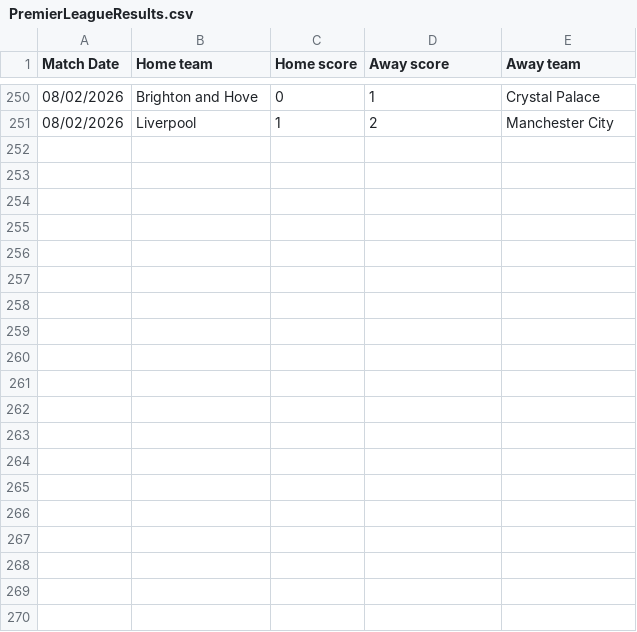
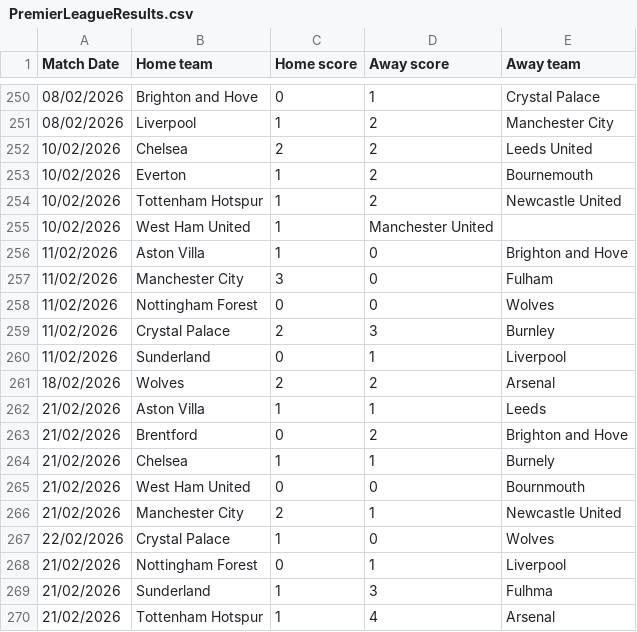
Before and after one commit to hyeproto-dev/publicfiles, a CSV file: PremierLeagueResults.csv, drawn as a sheet; only a part is shown, gaps mark what is left out.

Commit message:
Update Premier League results with weeks 26 and 27

```diff
--- a/PremierLeagueResults.csv
+++ b/PremierLeagueResults.csv
@@ -251 +251,20 @@
 08/02/2026,Liverpool,1,2,Manchester City
+10/02/2026,Chelsea,2,2,Leeds United
+10/02/2026,Everton,1,2,Bournemouth
+10/02/2026,Tottenham Hotspur,1,2,Newcastle United
+10/02/2026,West Ham United,1,Manchester United
+11/02/2026,Aston Villa,1,0,Brighton and Hove
+11/02/2026,Manchester City,3,0,Fulham
+11/02/2026,Nottingham Forest,0,0,Wolves
+11/02/2026,Crystal Palace,2,3,Burnley
+11/02/2026,Sunderland,0,1,Liverpool
+18/02/2026,Wolves,2,2,Arsenal
+21/02/2026,Aston Villa,1,1,Leeds
+21/02/2026,Brentford,0,2,Brighton and Hove
+21/02/2026,Chelsea,1,1,Burnely
+21/02/2026,West Ham United,0,0,Bournmouth
+21/02/2026,Manchester City,2,1,Newcastle United
+22/02/2026,Crystal Palace,1,0,Wolves
+21/02/2026,Nottingham Forest,0,1,Liverpool
+21/02/2026,Sunderland,1,3,Fulhma
+21/02/2026,Tottenham Hotspur,1,4,Arsenal
```
